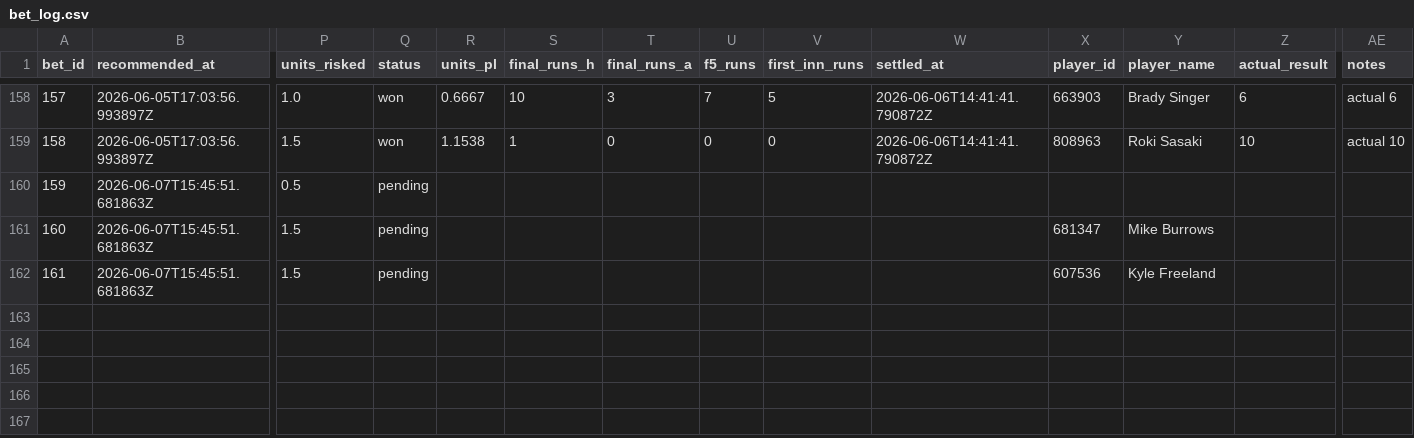
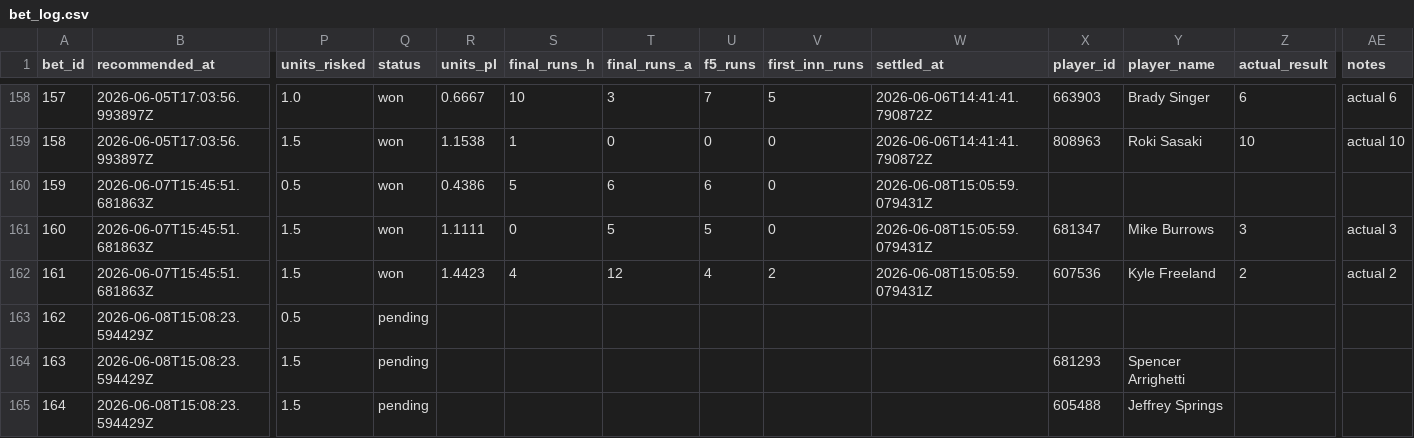
Before and after one commit to Scottguts/mlb-sharp, a CSV file: mlb_data/bet_log.csv, drawn as a sheet; only a part is shown, gaps mark what is left out; rows hold the shown columns only; the diff names each change by its address in the sheet, - before the commit and + after, or states it on an @@ line.

```diff
--- a/mlb_data/bet_log.csv
+++ b/mlb_data/bet_log.csv
-Q160:Q162 (status): pending
+Q160:Q162 (status): won
-R160 (units_pl): (empty)
+R160 (units_pl): 0.4386
-S160 (final_runs_h): (empty)
+S160 (final_runs_h): 5
-T160 (final_runs_a): (empty)
+T160 (final_runs_a): 6
-U160 (f5_runs): (empty)
+U160 (f5_runs): 6
-V160:V161 (first_inn_runs): (empty)
+V160:V161 (first_inn_runs): 0
-W160:W162 (settled_at): (empty)
+W160:W162 (settled_at): 2026-06-08T15:05:59.079431Z
-R161 (units_pl): (empty)
+R161 (units_pl): 1.1111
-S161 (final_runs_h): (empty)
+S161 (final_runs_h): 0
-T161 (final_runs_a): (empty)
+T161 (final_runs_a): 5
-U161 (f5_runs): (empty)
+U161 (f5_runs): 5
-Z161 (actual_result): (empty)
+Z161 (actual_result): 3
-AE161 (notes): (empty)
+AE161 (notes): actual 3
-R162 (units_pl): (empty)
+R162 (units_pl): 1.4423
-S162 (final_runs_h): (empty)
+S162 (final_runs_h): 4
-T162 (final_runs_a): (empty)
+T162 (final_runs_a): 12
-U162 (f5_runs): (empty)
+U162 (f5_runs): 4
-V162 (first_inn_runs): (empty)
+V162 (first_inn_runs): 2
-Z162 (actual_result): (empty)
+Z162 (actual_result): 2
-AE162 (notes): (empty)
+AE162 (notes): actual 2
+row 163: 162 | 2026-06-08T15:08:23.594429Z | 0.5 | pending
+row 164: 163 | 2026-06-08T15:08:23.594429Z | 1.5 | pending |  |  |  |  |  |  | 681293 | Spencer Arrighetti
+row 165: 164 | 2026-06-08T15:08:23.594429Z | 1.5 | pending |  |  |  |  |  |  | 605488 | Jeffrey Springs
```
Also changed, not shown: mlb_data/prop_paper_log.csv, 17 other files.
